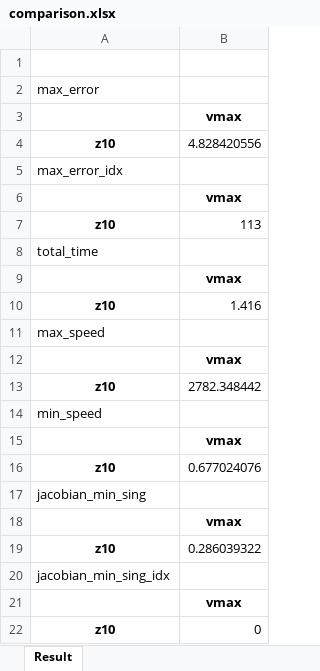
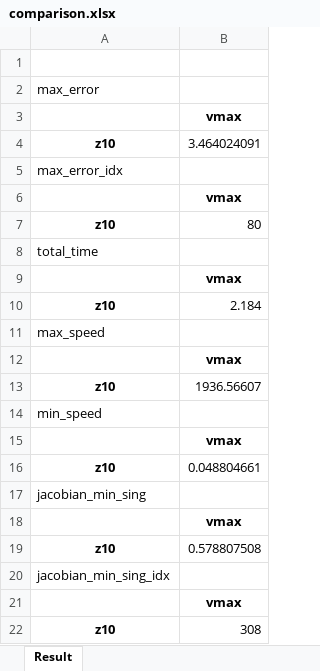
Before and after one commit to hehonglu123/Motion-Primitive-Planning, an Excel workbook: simulation/robotstudio_sim/scripts/fitting_output_new/Jon/comparison.xlsx, sheet Result, drawn as a sheet; values as stored, in another font and other column widths than the file's, no borders; the diff names each change by its address in the sheet, - before the commit and + after, or states it on an @@ line.

```diff
--- a/simulation/robotstudio_sim/scripts/fitting_output_new/Jon/comparison.xlsx (sheet Result)
+++ b/simulation/robotstudio_sim/scripts/fitting_output_new/Jon/comparison.xlsx (sheet Result)
-B4: 4.828420556
+B4: 3.464024091
-B7: 113
+B7: 80
-B10: 1.416
+B10: 2.184
-B13: 2782.348442
+B13: 1936.56607
-B16: 0.677024076
+B16: 0.048804661
-B19: 0.286039322
+B19: 0.578807508
-B22: 0
+B22: 308
```
Also changed, not shown: 27 other files.
